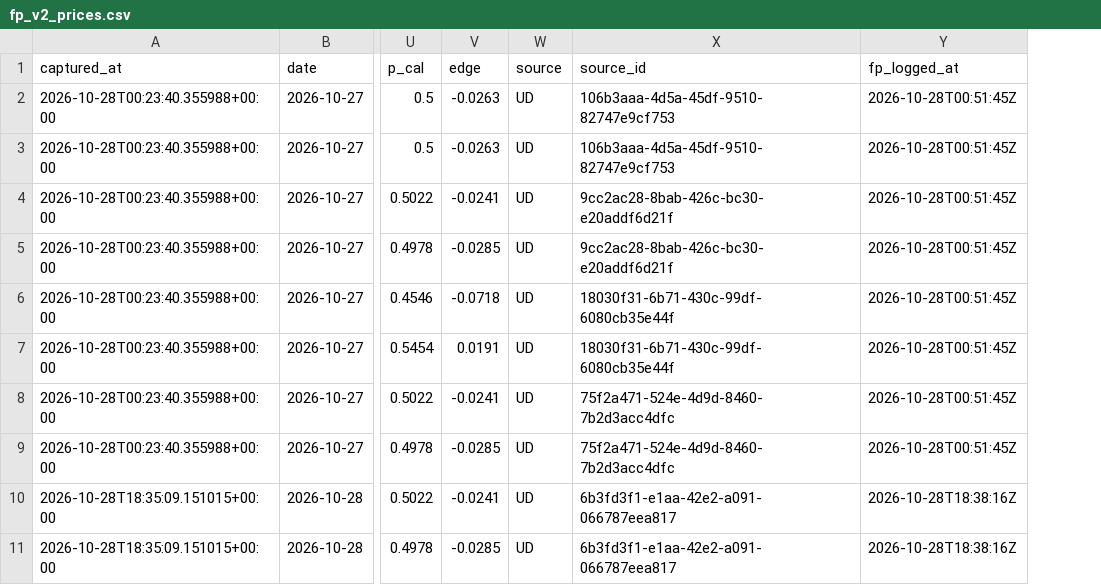
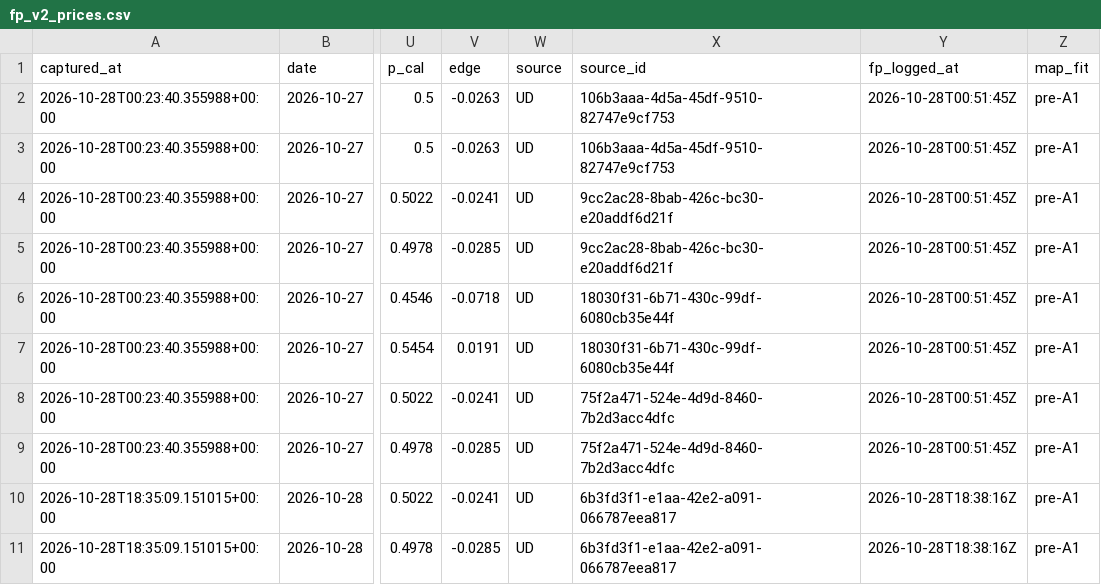
Before and after one commit to macassvic-cmd/arc-lab, a CSV file: data/fp_v2_prices.csv, drawn as a sheet; only a part is shown, gaps mark what is left out; the diff names each change by its address in the sheet, - before the commit and + after, or states it on an @@ line.

```diff
--- a/data/fp_v2_prices.csv
+++ b/data/fp_v2_prices.csv
+column Z (map_fit), rows 2-11: all pre-A1
```
Also changed, not shown: data/fp_v2_log.csv, data/fp_v2_pp_prices.csv, 6 other files.
